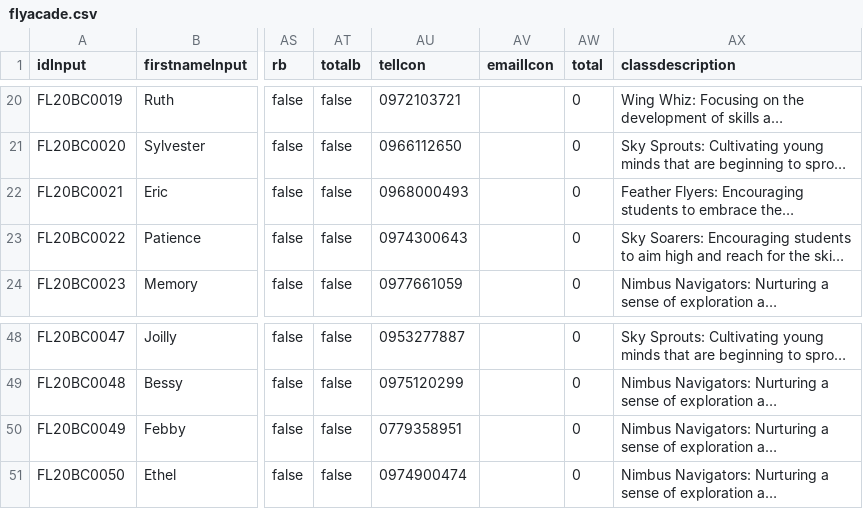
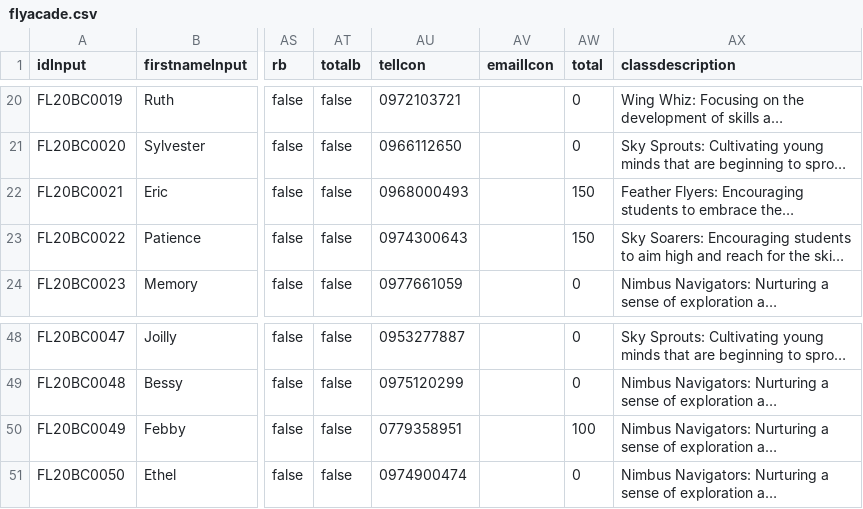
Before and after one commit to clintonmbaso/flyacade, a CSV file: flyacade.csv, drawn as a sheet; only a part is shown, gaps mark what is left out; long unchanged cells end in …; the diff covers the shown part only; the diff names each change by its address in the sheet, - before the commit and + after, or states it on an @@ line.

```diff
--- a/flyacade.csv
+++ b/flyacade.csv
-AW22:AW23 (total): 0
+AW22:AW23 (total): 150
-AW50 (total): 0
+AW50 (total): 100
```
Also changed, not shown: 15 edited cells elsewhere in this file.
